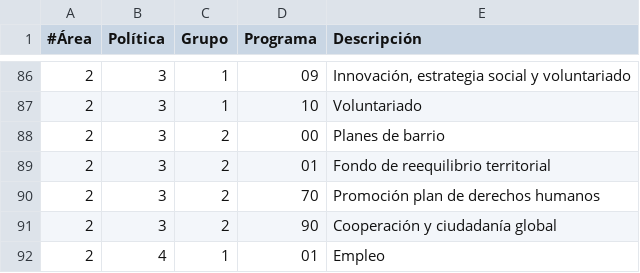
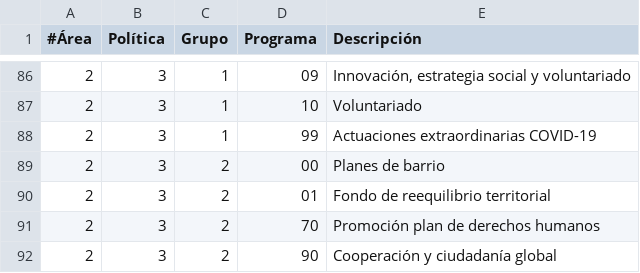
Before and after one commit to civio/presupuesto-madrid, a CSV file: data/es/areas_funcionales.csv, drawn as a sheet; only a part is shown, gaps mark what is left out; the shorter side is filled out with more unchanged rows; the diff names each change by its address in the sheet, - before the commit and + after, or states it on an @@ line.

```diff
--- a/data/es/areas_funcionales.csv
+++ b/data/es/areas_funcionales.csv
+row 88: 2 | 3 | 1 | 99 | Actuaciones extraordinarias COVID-19
```
Also changed, not shown: data/en/areas_funcionales.csv.
